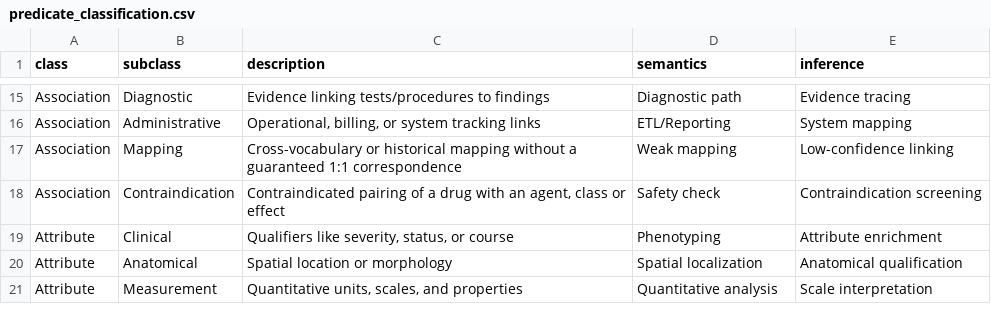
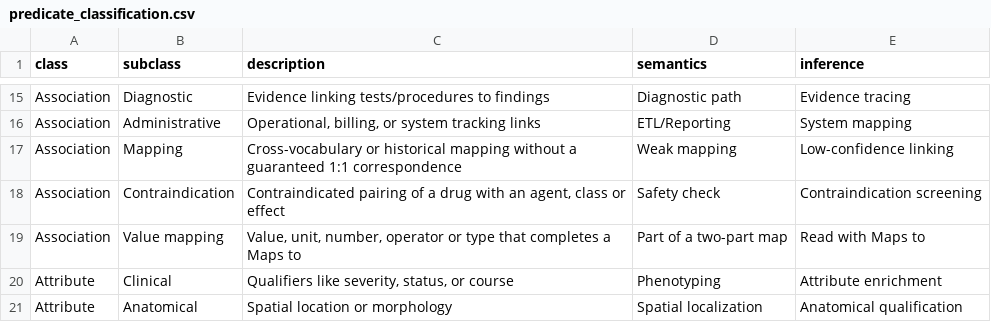
Before and after one commit to AustralianCancerDataNetwork/omop-graph, a CSV file: src/omop_graph/data/predicate_classification.csv, drawn as a sheet; only a part is shown, gaps mark what is left out; the shorter side is filled out with more unchanged rows.

```diff
--- a/src/omop_graph/data/predicate_classification.csv
+++ b/src/omop_graph/data/predicate_classification.csv
@@ -18,2 +18,3 @@ Association,Mapping,Cross-vocabulary or historical mapping without a guaranteed
 Association,Contraindication,"Contraindicated pairing of a drug with an agent, class or effect",Safety check,Contraindication screening
+Association,Value mapping,"Value, unit, number, operator or type that completes a Maps to",Part of a two-part map,Read with Maps to
 Attribute,Clinical,"Qualifiers like severity, status, or course",Phenotyping,Attribute enrichment
```
Also changed, not shown: src/omop_graph/data/predicate_mapping.csv, 2 other files.
